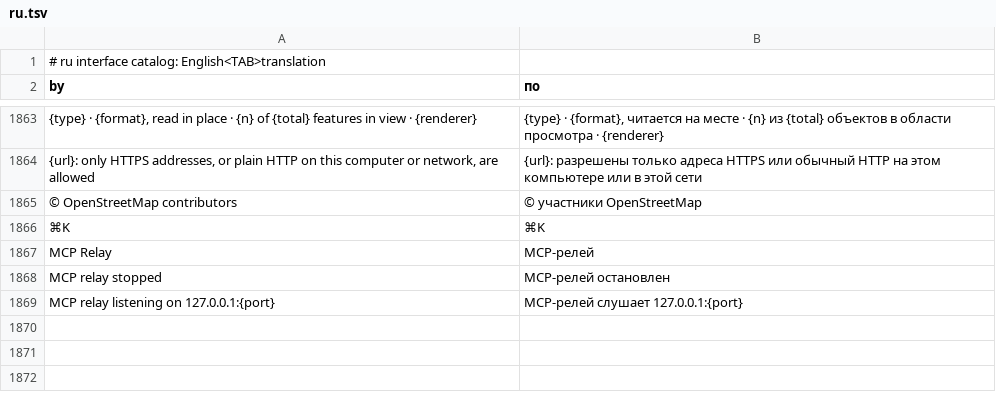
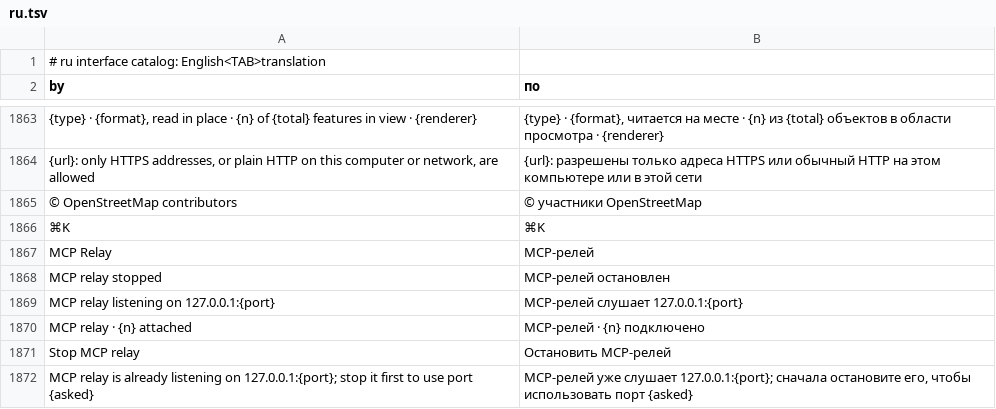
Before and after one commit to maumaps/RustGIS, a TSV file: crates/ui-egui/src/i18n/ru.tsv, drawn as a sheet; only a part is shown, gaps mark what is left out.

```diff
--- a/crates/ui-egui/src/i18n/ru.tsv
+++ b/crates/ui-egui/src/i18n/ru.tsv
@@ -1869 +1869,4 @@ MCP relay stopped	MCP-релей остановлен
 MCP relay listening on 127.0.0.1:{port}	MCP-релей слушает 127.0.0.1:{port}
+MCP relay · {n} attached	MCP-релей · {n} подключено
+Stop MCP relay	Остановить MCP-релей
+MCP relay is already listening on 127.0.0.1:{port}; stop it first to use port {asked}	MCP-релей уже слушает 127.0.0.1:{port}; сначала остановите его, чтобы использовать порт {asked}
```
Also changed, not shown: crates/ui-egui/src/i18n/az.tsv, crates/ui-egui/src/i18n/ja.tsv, 22 other files.
